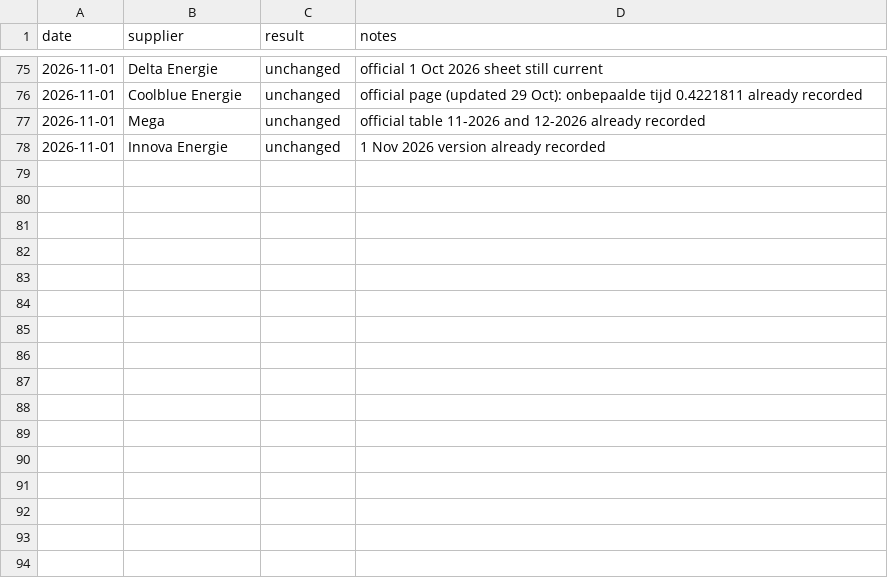
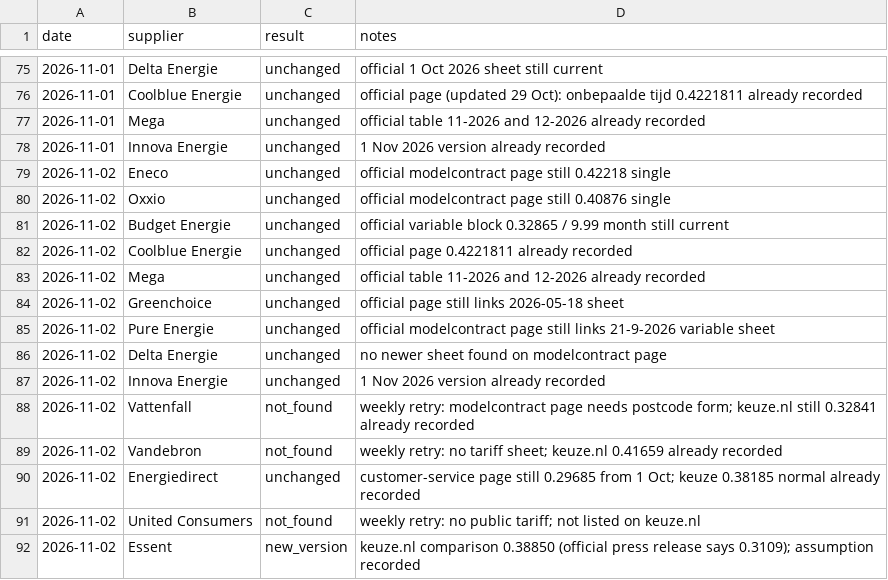
Before and after one commit to TurquoiseStrike/wolfheze-energy, a CSV file: data/checks.csv, drawn as a sheet; only a part is shown, gaps mark what is left out.

```diff
--- a/data/checks.csv
+++ b/data/checks.csv
@@ -78 +78,15 @@ date,supplier,result,notes
 2026-11-01,Innova Energie,unchanged,1 Nov 2026 version already recorded
+2026-11-02,Eneco,unchanged,official modelcontract page still 0.42218 single
+2026-11-02,Oxxio,unchanged,official modelcontract page still 0.40876 single
+2026-11-02,Budget Energie,unchanged,official variable block 0.32865 / 9.99 month still current
+2026-11-02,Coolblue Energie,unchanged,official page 0.4221811 already recorded
+2026-11-02,Mega,unchanged,official table 11-2026 and 12-2026 already recorded
+2026-11-02,Greenchoice,unchanged,official page still links 2026-05-18 sheet
+2026-11-02,Pure Energie,unchanged,official modelcontract page still links 21-9-2026 variable sheet
+2026-11-02,Delta Energie,unchanged,no newer sheet found on modelcontract page
+2026-11-02,Innova Energie,unchanged,1 Nov 2026 version already recorded
+2026-11-02,Vattenfall,not_found,weekly retry: modelcontract page needs postcode form; keuze.nl still 0.32841 already recorded
+2026-11-02,Vandebron,not_found,weekly retry: no tariff sheet; keuze.nl 0.41659 already recorded
+2026-11-02,Energiedirect,unchanged,customer-service page still 0.29685 from 1 Oct; keuze 0.38185 normal already recorded
+2026-11-02,United Consumers,not_found,weekly retry: no public tariff; not listed on keuze.nl
+2026-11-02,Essent,new_version,keuze.nl comparison 0.38850 (official press release says 0.3109); assumption recorded
```
Also changed, not shown: data/forecasts.csv, data/internet.csv, 2 other files.
